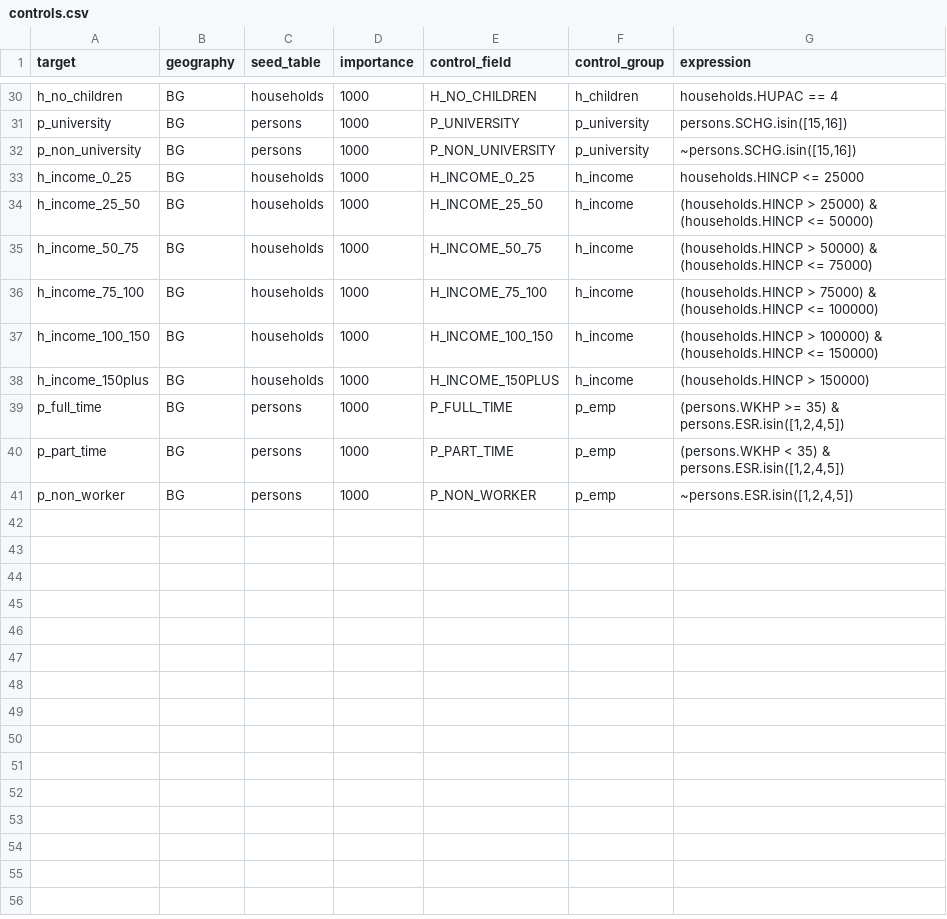
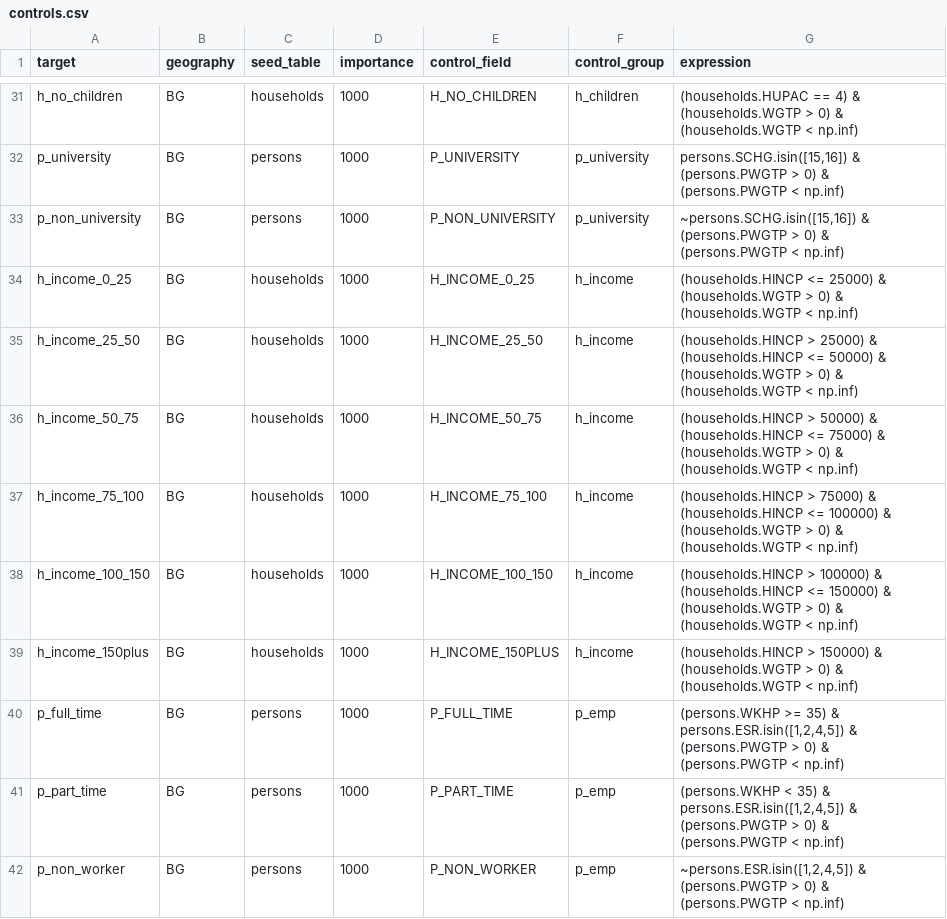
Before and after one commit to RSGInc/bts_populationsim, a CSV file: populationsim/configs/controls.csv, drawn as a sheet; only a part is shown, gaps mark what is left out; addresses are those after the commit; the diff covers the shown part only; the diff names each change by its address in the sheet, - before the commit and + after, or states it on an @@ line.

```diff
--- a/populationsim/configs/controls.csv
+++ b/populationsim/configs/controls.csv
-G31 (expression): households.HUPAC == 4
+G31 (expression): (households.HUPAC == 4) & (households.WGTP > 0) & (households.WGTP < np.inf)
-G32 (expression): persons.SCHG.isin([15,16])
+G32 (expression): persons.SCHG.isin([15,16]) & (persons.PWGTP > 0) & (persons.PWGTP < np.inf)
-G33 (expression): ~persons.SCHG.isin([15,16])
+G33 (expression): ~persons.SCHG.isin([15,16]) & (persons.PWGTP > 0) & (persons.PWGTP < np.inf)
-G34 (expression): households.HINCP <= 25000
+G34 (expression): (households.HINCP <= 25000) & (households.WGTP > 0) & (households.WGTP < np.inf)
-G35 (expression): …<= 50000)
+G35 (expression): …<= 50000) & (households.WGTP > 0) & (households.WGTP < np.inf)
-G36 (expression): …<= 75000)
+G36 (expression): …<= 75000) & (households.WGTP > 0) & (households.WGTP < np.inf)
-G37 (expression): …<= 100000)
+G37 (expression): …<= 100000) & (households.WGTP > 0) & (households.WGTP < np.inf)
-G38 (expression): …<= 150000)
+G38 (expression): …<= 150000) & (households.WGTP > 0) & (households.WGTP < np.inf)
-G39 (expression): …> 150000)
+G39 (expression): …> 150000) & (households.WGTP > 0) & (households.WGTP < np.inf)
-G40 (expression): …& persons.ESR.isin([1,2,4,5])
+G40 (expression): …& persons.ESR.isin([1,2,4,5]) & (persons.PWGTP > 0) & (persons.PWGTP < np.inf)
-G41 (expression): …& persons.ESR.isin([1,2,4,5])
+G41 (expression): …& persons.ESR.isin([1,2,4,5]) & (persons.PWGTP > 0) & (persons.PWGTP < np.inf)
-G42 (expression): ~persons.ESR.isin([1,2,4,5])
+G42 (expression): ~persons.ESR.isin([1,2,4,5]) & (persons.PWGTP > 0) & (persons.PWGTP < np.inf)
```
Also changed, not shown: 1 added row and 26 edited cells elsewhere in this file.
